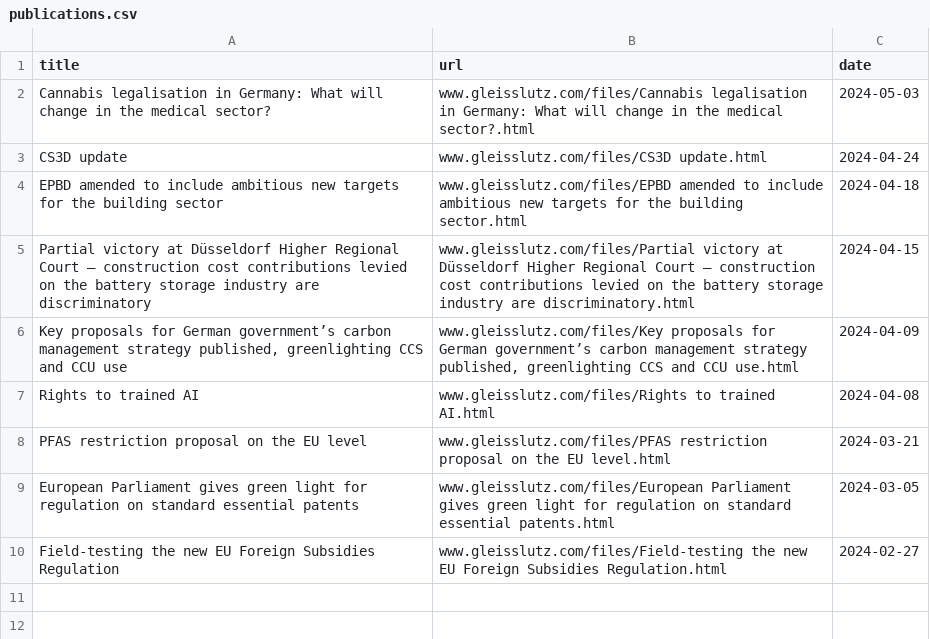
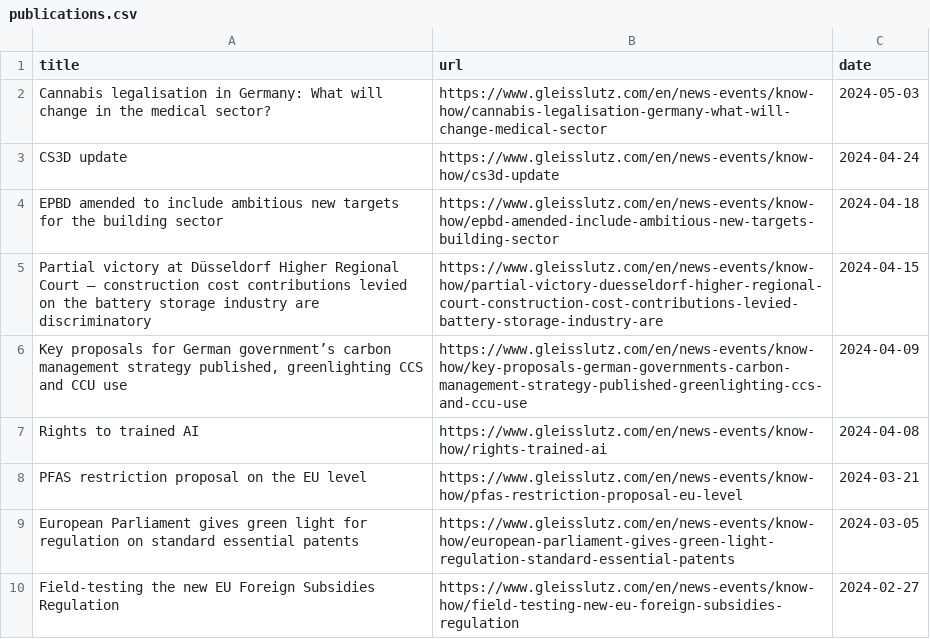
Before and after one commit to anubhav-sachan1/rag_legal_articles, a CSV file: scraper/www.gleisslutz.com/publications.csv, drawn as a sheet.

```diff
--- a/scraper/www.gleisslutz.com/publications.csv
+++ b/scraper/www.gleisslutz.com/publications.csv
@@ -1,10 +1,10 @@
 title,url,date
-Cannabis legalisation in Germany: What will change in the medical sector?,www.gleisslutz.com/files/Cannabis legalisation in Germany: What will change in the medical sector?.html,2024-05-03
-CS3D update,www.gleisslutz.com/files/CS3D update.html,2024-04-24
-EPBD amended to include ambitious new targets for the building sector,www.gleisslutz.com/files/EPBD amended to include ambitious new targets for the building sector.html,2024-04-18
-Partial victory at Düsseldorf Higher Regional Court – construction cost contributions levied on the battery storage industry are discriminatory,www.gleisslutz.com/files/Partial victory at Düsseldorf Higher Regional Court – construction cost contributions levied on the battery storage industry are discriminatory.html,2024-04-15
-"Key proposals for German government’s carbon management strategy published, greenlighting CCS and CCU use","www.gleisslutz.com/files/Key proposals for German government’s carbon management strategy published, greenlighting CCS and CCU use.html",2024-04-09
-Rights to trained AI,www.gleisslutz.com/files/Rights to trained AI.html,2024-04-08
-PFAS restriction proposal on the EU level,www.gleisslutz.com/files/PFAS restriction proposal on the EU level.html,2024-03-21
-European Parliament gives green light for regulation on standard essential patents,www.gleisslutz.com/files/European Parliament gives green light for regulation on standard essential patents.html,2024-03-05
-Field-testing the new EU Foreign Subsidies Regulation,www.gleisslutz.com/files/Field-testing the new EU Foreign Subsidies Regulation.html,2024-02-27
+Cannabis legalisation in Germany: What will change in the medical sector?,https://www.gleisslutz.com/en/news-events/know-how/cannabis-legalisation-germany-what-will-change-medical-sector,2024-05-03
+CS3D update,https://www.gleisslutz.com/en/news-events/know-how/cs3d-update,2024-04-24
+EPBD amended to include ambitious new targets for the building sector,https://www.gleisslutz.com/en/news-events/know-how/epbd-amended-include-ambitious-new-targets-building-sector,2024-04-18
+Partial victory at Düsseldorf Higher Regional Court – construction cost contributions levied on the battery storage industry are discriminatory,https://www.gleisslutz.com/en/news-events/know-how/partial-victory-duesseldorf-higher-regional-court-construction-cost-contributions-levied-battery-storage-industry-are,2024-04-15
+"Key proposals for German government’s carbon management strategy published, greenlighting CCS and CCU use",https://www.gleisslutz.com/en/news-events/know-how/key-proposals-german-governments-carbon-management-strategy-published-greenlighting-ccs-and-ccu-use,2024-04-09
+Rights to trained AI,https://www.gleisslutz.com/en/news-events/know-how/rights-trained-ai,2024-04-08
+PFAS restriction proposal on the EU level,https://www.gleisslutz.com/en/news-events/know-how/pfas-restriction-proposal-eu-level,2024-03-21
+European Parliament gives green light for regulation on standard essential patents,https://www.gleisslutz.com/en/news-events/know-how/european-parliament-gives-green-light-regulation-standard-essential-patents,2024-03-05
+Field-testing the new EU Foreign Subsidies Regulation,https://www.gleisslutz.com/en/news-events/know-how/field-testing-new-eu-foreign-subsidies-regulation,2024-02-27
```
Also changed, not shown: scraper/cms.law/publications.csv, scraper/www.advant-beiten.com/publications.csv, 4 other files.
